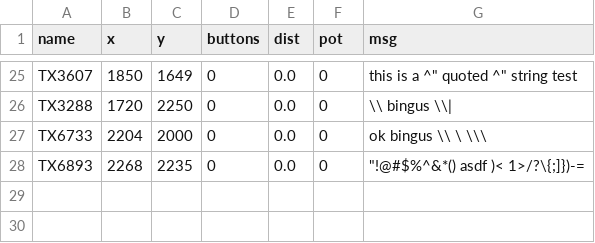
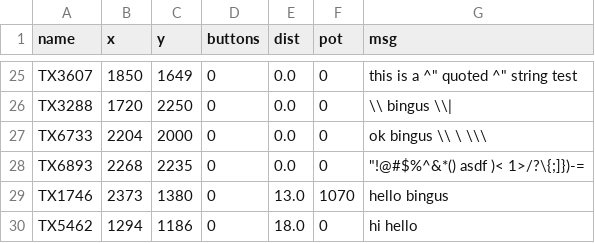
Before and after one commit to dsmaugy/cpsc334, a CSV file: final/transmission_field/resources/transmissions.csv, drawn as a sheet; only a part is shown, gaps mark what is left out.

```diff
--- a/final/transmission_field/resources/transmissions.csv
+++ b/final/transmission_field/resources/transmissions.csv
@@ -31 +31,3 @@ TX6733,2204,2000,0,0.0,0,ok bingus \\ \ \\\
 TX6893,2268,2235,0,0.0,0,"""!@#$%^&*() asdf )< 1>/?\{;]})-="
+TX1746,2373,1380,0,13.0,1070,hello bingus
+TX5462,1294,1186,0,18.0,0,hi hello
```
Also changed, not shown: 5 other files.
